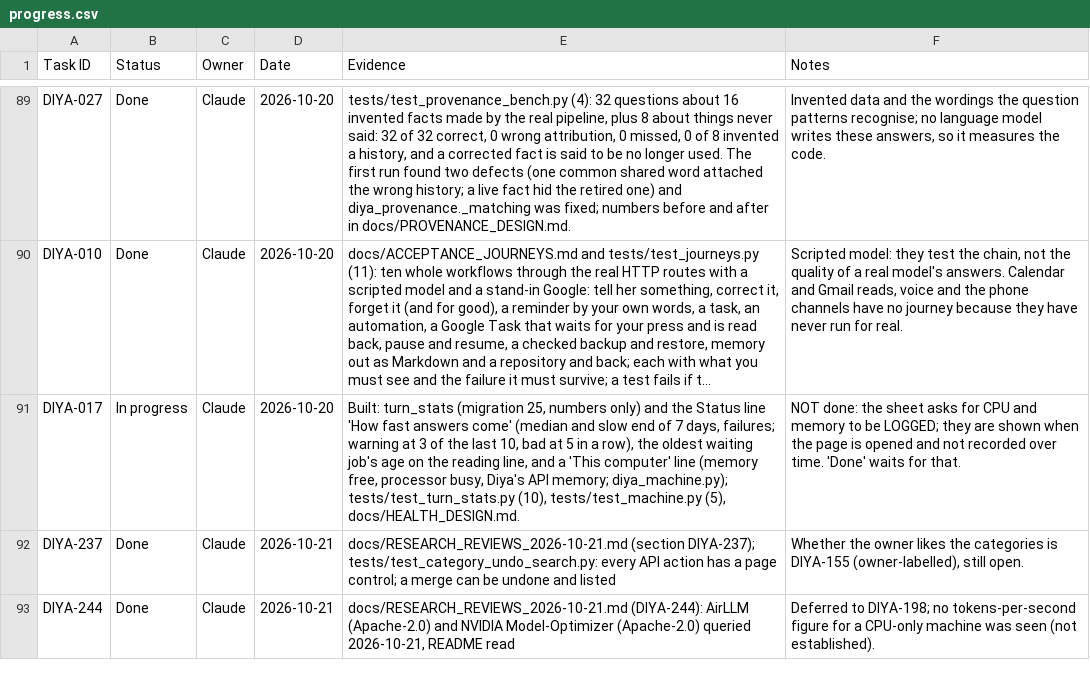
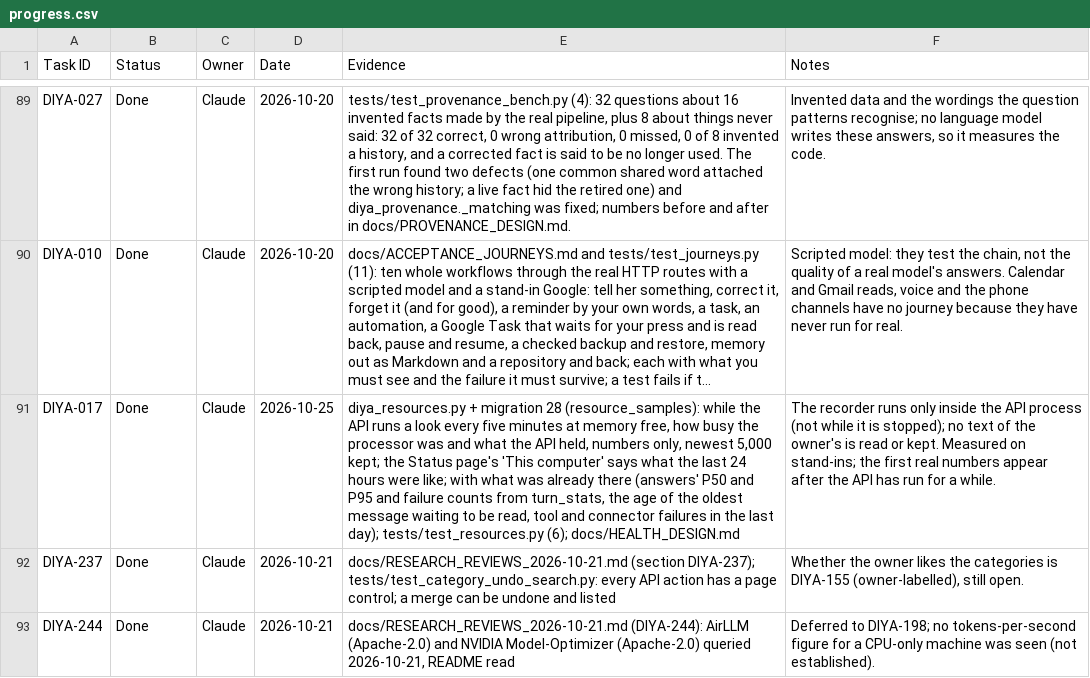
Before and after one commit to dineshyadav03/diya, a CSV file: docs/tracker/progress.csv, drawn as a sheet; only a part is shown, gaps mark what is left out; long unchanged cells end in …; the diff names each change by its address in the sheet, - before the commit and + after, or states it on an @@ line.

```diff
--- a/docs/tracker/progress.csv
+++ b/docs/tracker/progress.csv
-B91 (Status): In progress
+B91 (Status): Done
-D91 (Date): 2026-10-20
+D91 (Date): 2026-10-25
-E91 (Evidence): Built: turn_stats (migration 25, numbers only) and the Status line 'How fast answers come' (median and slow end of 7 days, failures; warning at 3 of the last 10, bad at 5 in a row), the oldest waiting job's age on the reading line, and a 'This computer' line (memory free, processor busy, Diya's API memory; diya_machine.py); tests/test_turn_stats.py (10), tests/test_machine.py (5), docs/HEALTH_DESIGN.md.
+E91 (Evidence): diya_resources.py + migration 28 (resource_samples): while the API runs a look every five minutes at memory free, how busy the processor was and what the API held, numbers only, newest 5,000 kept; the Status page's 'This computer' says what the last 24 hours were like; with what was already there (answers' P50 and P95 and failure counts from turn_stats, the age of the oldest message waiting to be read, tool and connector failures in the last day); tests/test_resources.py (6); docs/HEALTH_DESIGN.md
-F91 (Notes): NOT done: the sheet asks for CPU and memory to be LOGGED; they are shown when the page is opened and not recorded over time. 'Done' waits for that.
+F91 (Notes): The recorder runs only inside the API process (not while it is stopped); no text of the owner's is read or kept. Measured on stand-ins; the first real numbers appear after the API has run for a while.
```
Also changed, not shown: 1 other file.
